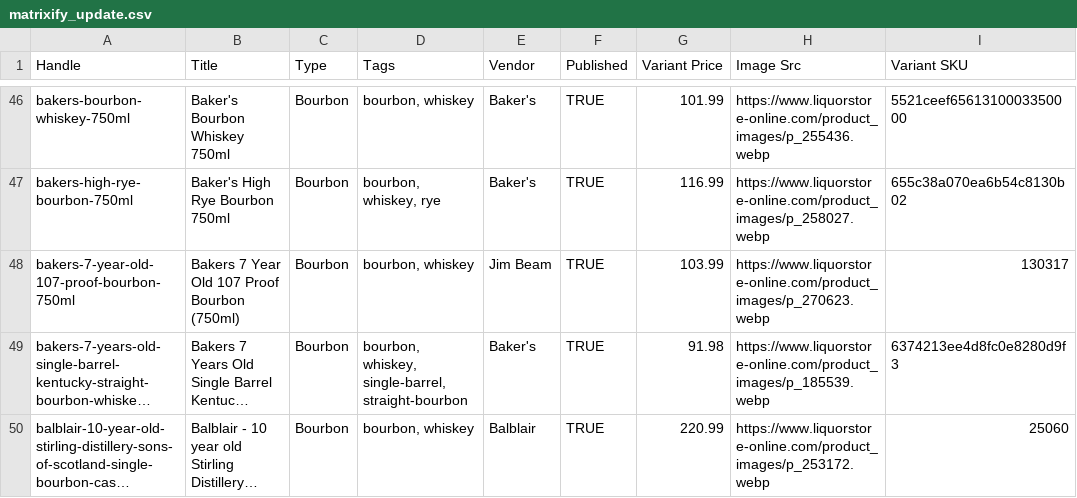
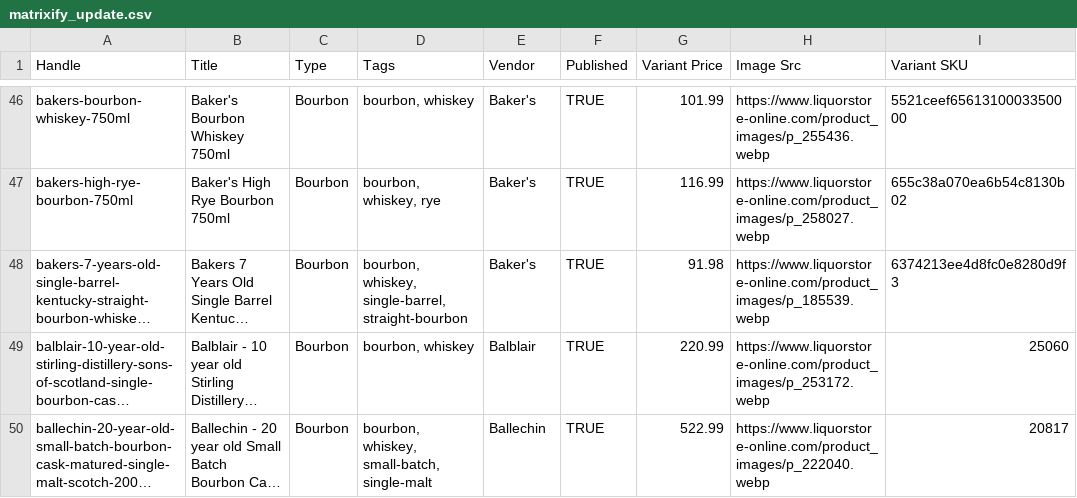
Before and after one commit to Njawnson/bourbon-shopify-sync, a CSV file: output/matrixify_update.csv, drawn as a sheet; only a part is shown, gaps mark what is left out; the shorter side is filled out with more unchanged rows; long unchanged cells end in …; removed rows and columns are numbered as before the commit, all else as after; the diff covers the shown part only; the diff names each change by its address in the sheet, - before the commit and + after, or states it on an @@ line.

```diff
--- a/output/matrixify_update.csv
+++ b/output/matrixify_update.csv
-row 48: bakers-7-year-old-107-proof-bourbon-750ml | Bakers 7 Year Old 107 Proof Bourbon (750ml) | Bourbon | bourbon, whiskey | Jim Beam | TRUE | 103.99 | https://www.liquorstore-online.com/product_images/p_270623.webp | 130317
```
Also changed, not shown: 8 added rows, 9 removed rows and 12 edited cells elsewhere in this file.
